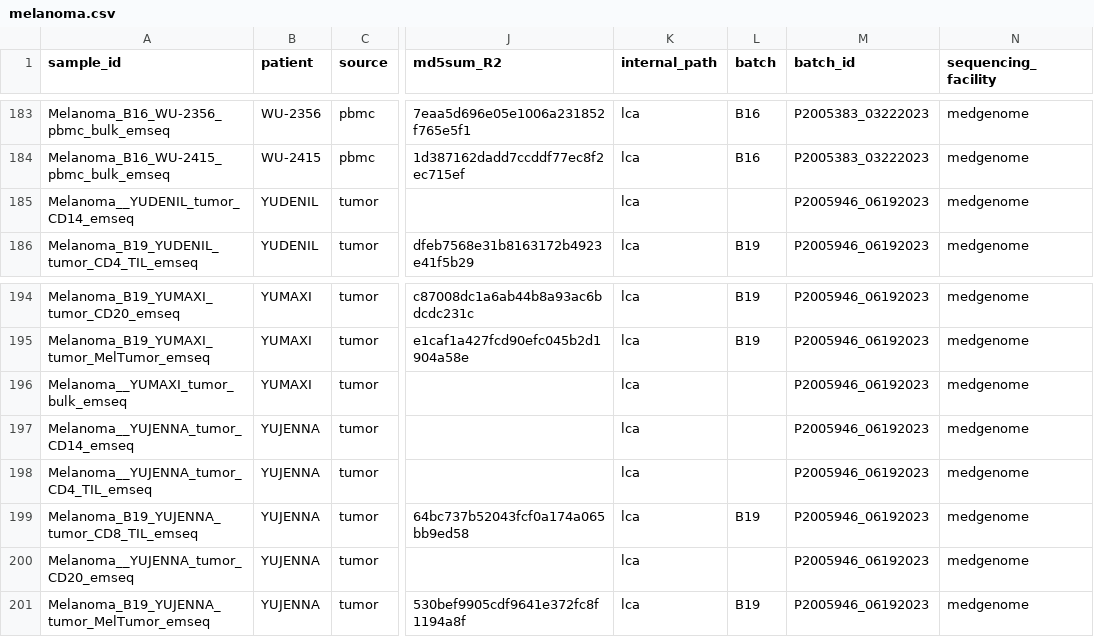
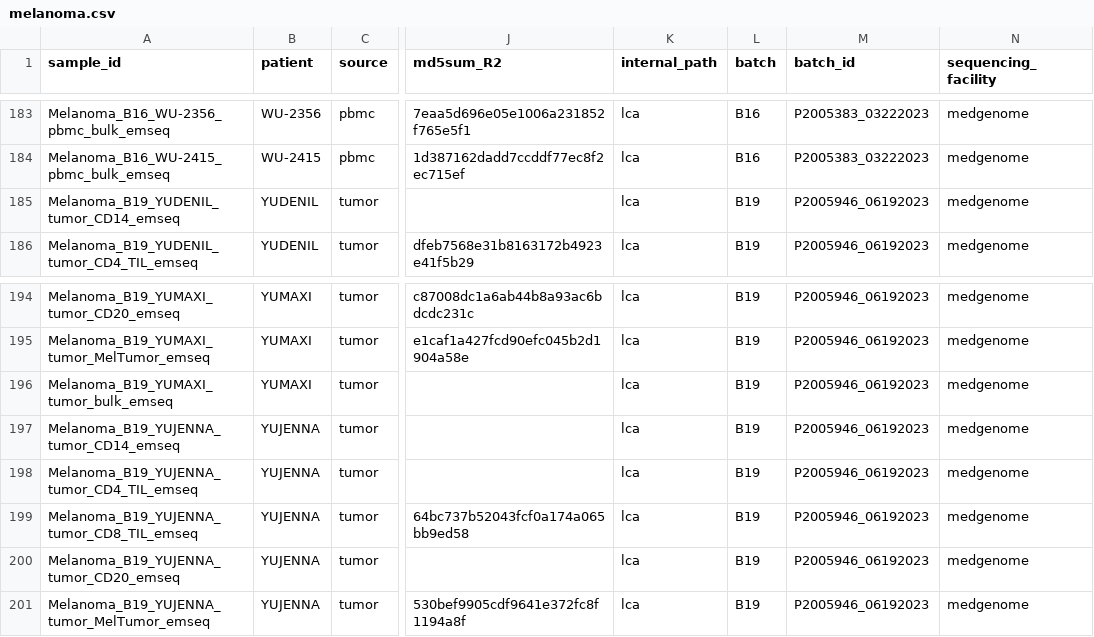
Before and after one commit to semenko/liquid-cell-atlas, a CSV file: data/melanoma.csv, drawn as a sheet; only a part is shown, gaps mark what is left out; the diff names each change by its address in the sheet, - before the commit and + after, or states it on an @@ line.

Commit message:
others will be B19 when added by medgenome

```diff
--- a/data/melanoma.csv
+++ b/data/melanoma.csv
-A185 (sample_id): Melanoma__YUDENIL_tumor_CD14_emseq
+A185 (sample_id): Melanoma_B19_YUDENIL_tumor_CD14_emseq
-L185 (batch): (empty)
+L185 (batch): B19
-A196 (sample_id): Melanoma__YUMAXI_tumor_bulk_emseq
+A196 (sample_id): Melanoma_B19_YUMAXI_tumor_bulk_emseq
-L196:L198 (batch): (empty)
+L196:L198 (batch): B19
-A197 (sample_id): Melanoma__YUJENNA_tumor_CD14_emseq
+A197 (sample_id): Melanoma_B19_YUJENNA_tumor_CD14_emseq
-A198 (sample_id): Melanoma__YUJENNA_tumor_CD4_TIL_emseq
+A198 (sample_id): Melanoma_B19_YUJENNA_tumor_CD4_TIL_emseq
-A200 (sample_id): Melanoma__YUJENNA_tumor_CD20_emseq
+A200 (sample_id): Melanoma_B19_YUJENNA_tumor_CD20_emseq
-L200 (batch): (empty)
+L200 (batch): B19
```
